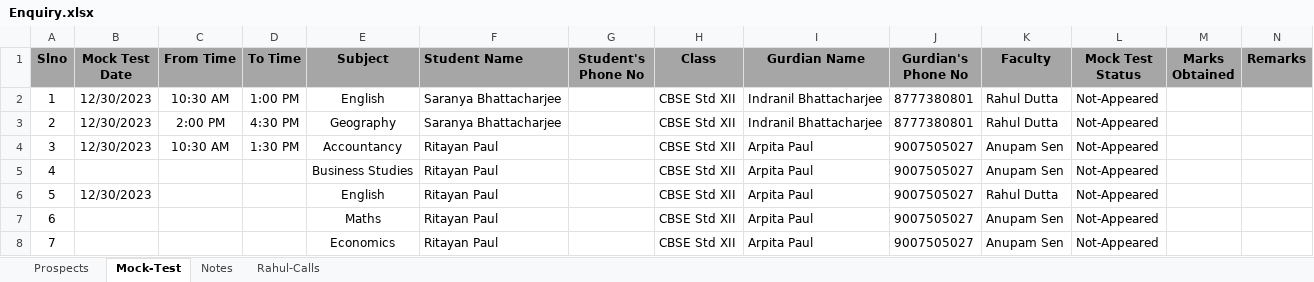
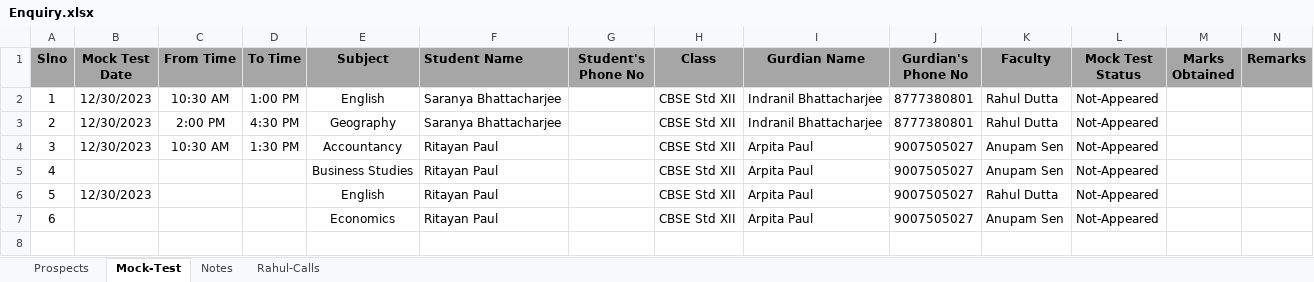
Before and after one commit to anodiamadm/Docs, an Excel workbook: Offline/BusinessManagement/CRM/Enquiry.xlsx, sheet Mock-Test, drawn as a sheet; values as stored, in another font and other column widths than the file's, no borders; removed rows and columns are numbered as before the commit, all else as after; the diff names each change by its address in the sheet, - before the commit and + after, or states it on an @@ line.

```diff
--- a/Offline/BusinessManagement/CRM/Enquiry.xlsx (sheet Mock-Test)
+++ b/Offline/BusinessManagement/CRM/Enquiry.xlsx (sheet Mock-Test)
-row 7: 6 |  |  |  | Maths | Ritayan Paul |  | CBSE Std XII | Arpita Paul | 9007505027 | Anupam Sen | Not-Appeared
@@ column A (Slno) renumbered from row 7 down @@
```
Also changed, not shown: 24 other files.
